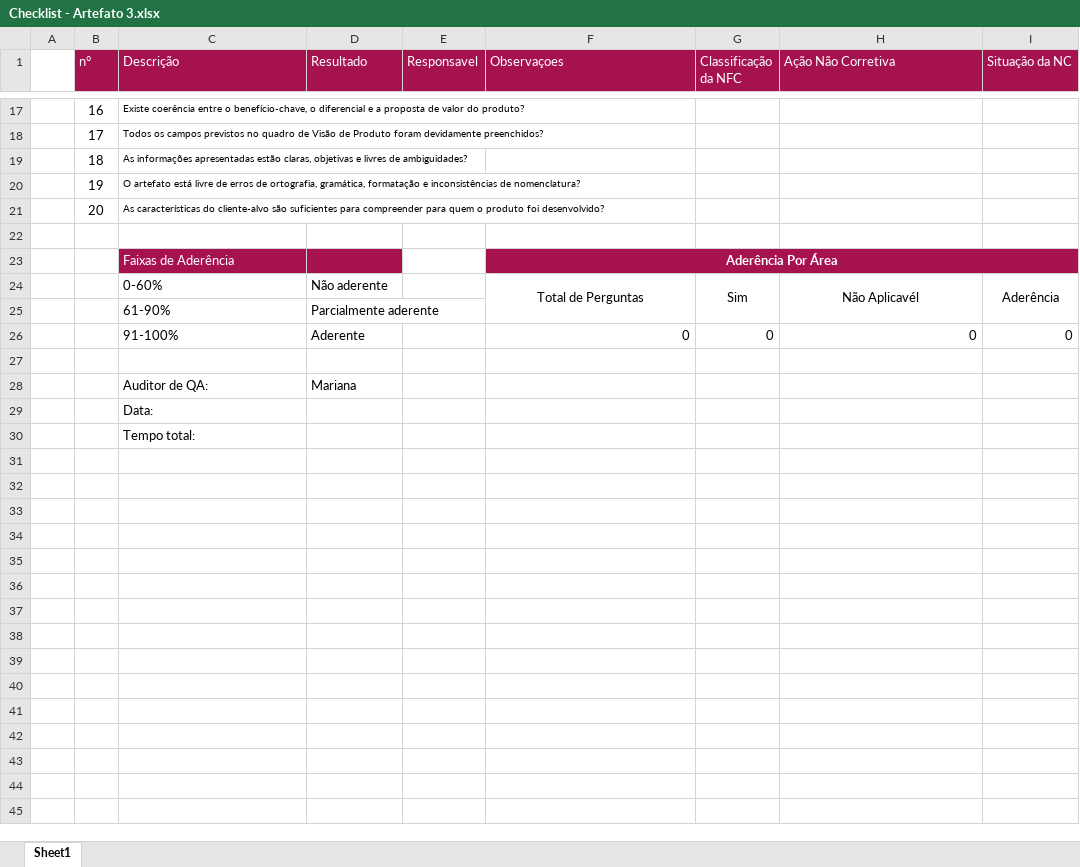
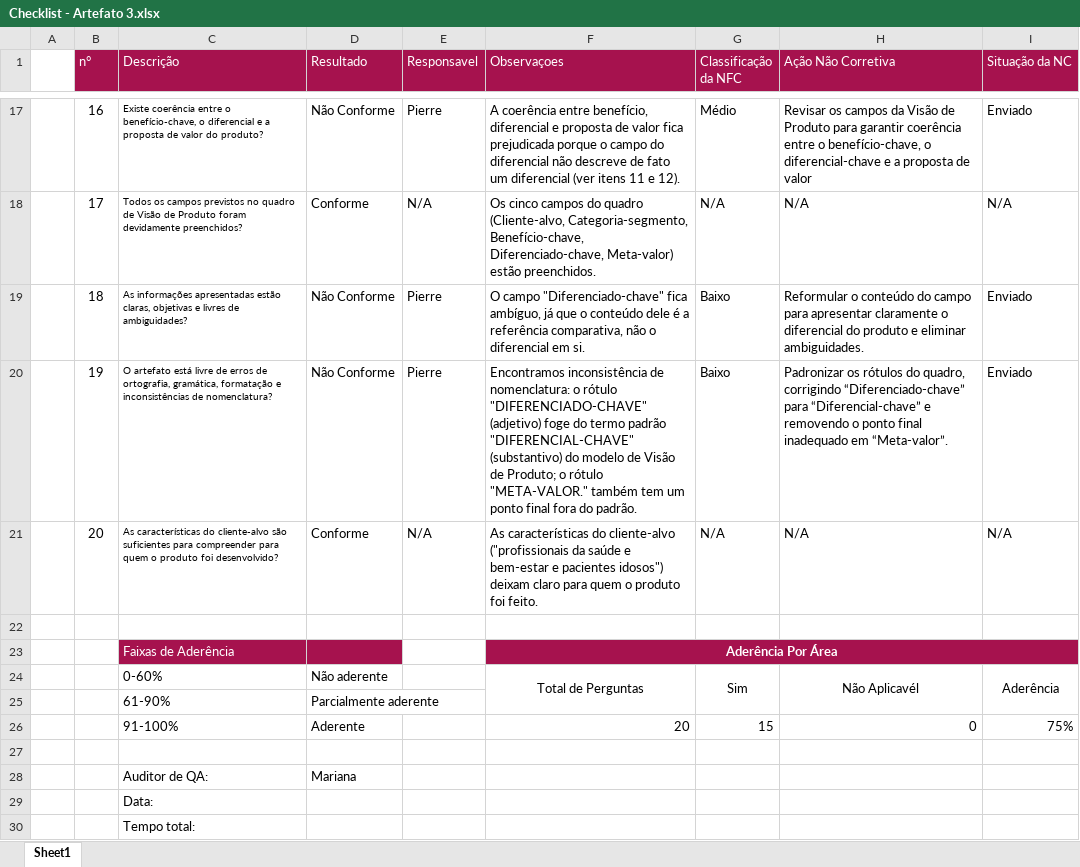
Before and after one commit to Isazan0n/ChecklistQualidade, an Excel workbook: Checklist - Artefato 3.xlsx, sheet Sheet1, drawn as a sheet; only a part is shown, gaps mark what is left out; values as stored, in another font and other column widths than the file's, no borders; table styles not drawn; the diff covers the shown part only; the diff names each change by its address in the sheet, - before the commit and + after, or states it on an @@ line.

```diff
--- a/Checklist - Artefato 3.xlsx (sheet Sheet1)
+++ b/Checklist - Artefato 3.xlsx (sheet Sheet1)
-D17 (Resultado): (empty)
+D17 (Resultado): Não Conforme
-E17 (Responsavel): (empty)
+E17 (Responsavel): Pierre
-F17 (Observaçoes): (empty)
+F17 (Observaçoes): A coerência entre benefício, diferencial e proposta de valor fica prejudicada porque o campo do diferencial não descreve de fato um diferencial (ver itens 11 e 12).
-G17 (Classificação da NFC): (empty)
+G17 (Classificação da NFC): Médio
-H17 (Ação Não Corretiva): (empty)
+H17 (Ação Não Corretiva): Revisar os campos da Visão de Produto para garantir coerência entre o benefício-chave, o diferencial-chave e a proposta de valor
-I17 (Situação da NC): (empty)
+I17 (Situação da NC): Enviado
-D18 (Resultado): (empty)
+D18 (Resultado): Conforme
-E18 (Responsavel): (empty)
+E18 (Responsavel): N/A
-F18 (Observaçoes): (empty)
+F18 (Observaçoes): Os cinco campos do quadro (Cliente-alvo, Categoria-segmento, Benefício-chave, Diferenciado-chave, Meta-valor) estão preenchidos.
-G18 (Classificação da NFC): (empty)
+G18 (Classificação da NFC): N/A
-H18 (Ação Não Corretiva): (empty)
+H18 (Ação Não Corretiva): N/A
-I18 (Situação da NC): (empty)
+I18 (Situação da NC): N/A
-D19:D20 (Resultado): (empty)
+D19:D20 (Resultado): Não Conforme
-E19:E20 (Responsavel): (empty)
+E19:E20 (Responsavel): Pierre
-F19 (Observaçoes): (empty)
+F19 (Observaçoes): O campo "Diferenciado-chave" fica ambíguo, já que o conteúdo dele é a referência comparativa, não o diferencial em si.
-G19:G20 (Classificação da NFC): (empty)
+G19:G20 (Classificação da NFC): Baixo
-H19 (Ação Não Corretiva): (empty)
+H19 (Ação Não Corretiva): Reformular o conteúdo do campo para apresentar claramente o diferencial do produto e eliminar ambiguidades.
-I19:I20 (Situação da NC): (empty)
+I19:I20 (Situação da NC): Enviado
-F20 (Observaçoes): (empty)
+F20 (Observaçoes): Encontramos inconsistência de nomenclatura: o rótulo "DIFERENCIADO-CHAVE" (adjetivo) foge do termo padrão "DIFERENCIAL-CHAVE" (substantivo) do modelo de Visão de Produto; o rótulo "META-VALOR." também tem um ponto final fora do padrão.
-H20 (Ação Não Corretiva): (empty)
+H20 (Ação Não Corretiva): Padronizar os rótulos do quadro, corrigindo “Diferenciado-chave” para “Diferencial-chave” e removendo o ponto final inadequado em “Meta-valor”.
-D21 (Resultado): (empty)
+D21 (Resultado): Conforme
-E21 (Responsavel): (empty)
+E21 (Responsavel): N/A
-F21 (Observaçoes): (empty)
+F21 (Observaçoes): As características do cliente-alvo ("profissionais da saúde e bem-estar e pacientes idosos") deixam claro para quem o produto foi feito.
-G21 (Classificação da NFC): (empty)
+G21 (Classificação da NFC): N/A
-H21 (Ação Não Corretiva): (empty)
+H21 (Ação Não Corretiva): N/A
-I21 (Situação da NC): (empty)
+I21 (Situação da NC): N/A
-F26 (Observaçoes): 0
+F26 (Observaçoes): 20
-G26 (Classificação da NFC): 0
+G26 (Classificação da NFC): 15
-I26 (Situação da NC): 0
+I26 (Situação da NC): 75%
```
Also changed, not shown: 90 edited cells elsewhere in this sheet.
